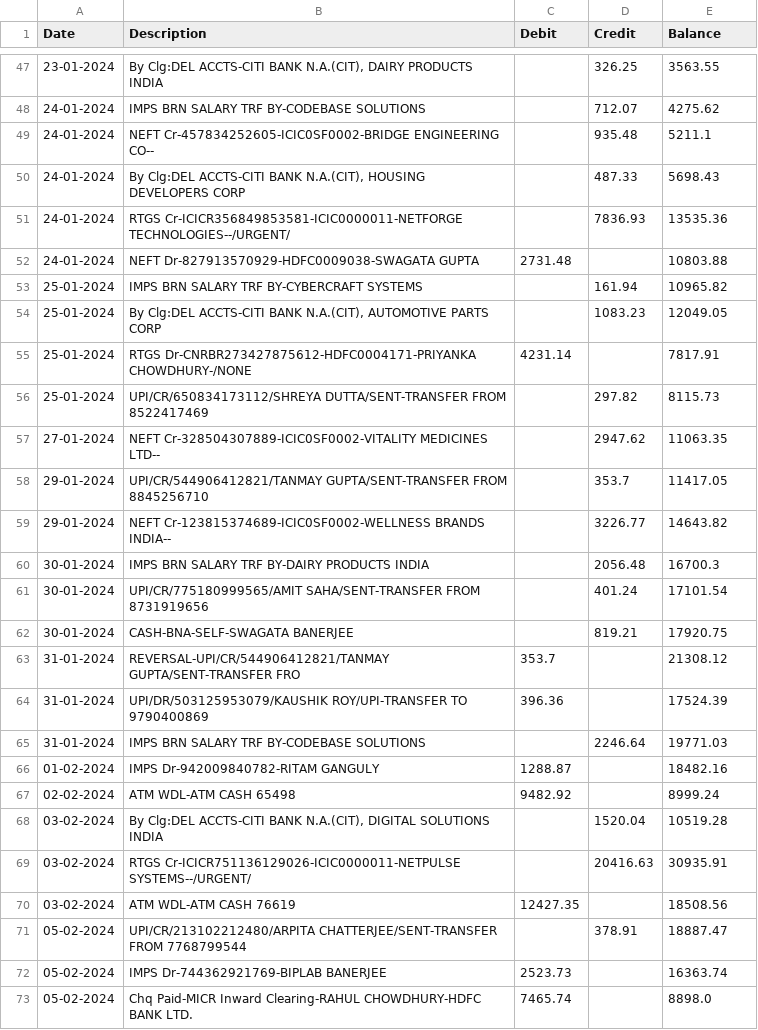
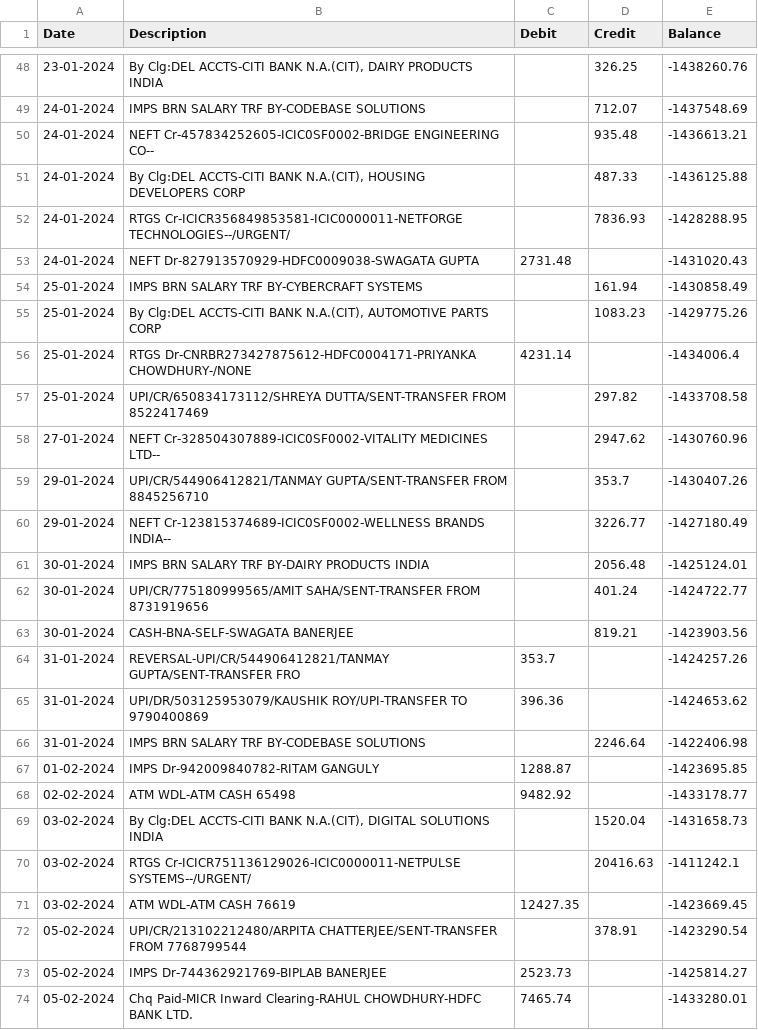
Before and after one commit to Ishani018/Pramaan, a CSV file: backend/data/samples/00001_shell.csv, drawn as a sheet; only a part is shown, gaps mark what is left out; the diff covers the shown part only.

Commit message:
Refine poisoning script with better fraud templates and balance logic

```diff
--- a/backend/data/samples/00001_shell.csv
+++ b/backend/data/samples/00001_shell.csv
@@ -47,27 +48,27 @@ Date,Description,Debit,Credit,Balance
-23-01-2024,"By Clg:DEL ACCTS-CITI BANK N.A.(CIT), DAIRY PRODUCTS INDIA",,326.25,3563.55
-24-01-2024,IMPS BRN SALARY TRF BY-CODEBASE SOLUTIONS,,712.07,4275.62
-24-01-2024,NEFT Cr-457834252605-ICIC0SF0002-BRIDGE ENGINEERING CO--,,935.48,5211.1
-24-01-2024,"By Clg:DEL ACCTS-CITI BANK N.A.(CIT), HOUSING DEVELOPERS CORP",,487.33,5698.43
-24-01-2024,RTGS Cr-ICICR356849853581-ICIC0000011-NETFORGE TECHNOLOGIES--/URGENT/,,7836.93,13535.36
-24-01-2024,NEFT Dr-827913570929-HDFC0009038-SWAGATA GUPTA,2731.48,,10803.88
-25-01-2024,IMPS BRN SALARY TRF BY-CYBERCRAFT SYSTEMS,,161.94,10965.82
-25-01-2024,"By Clg:DEL ACCTS-CITI BANK N.A.(CIT), AUTOMOTIVE PARTS CORP",,1083.23,12049.05
-25-01-2024,RTGS Dr-CNRBR273427875612-HDFC0004171-PRIYANKA CHOWDHURY-/NONE,4231.14,,7817.91
-25-01-2024,UPI/CR/650834173112/SHREYA DUTTA/SENT-TRANSFER FROM 8522417469,,297.82,8115.73
-27-01-2024,NEFT Cr-328504307889-ICIC0SF0002-VITALITY MEDICINES LTD--,,2947.62,11063.35
-29-01-2024,UPI/CR/544906412821/TANMAY GUPTA/SENT-TRANSFER FROM 8845256710,,353.7,11417.05
-29-01-2024,NEFT Cr-123815374689-ICIC0SF0002-WELLNESS BRANDS INDIA--,,3226.77,14643.82
-30-01-2024,IMPS BRN SALARY TRF BY-DAIRY PRODUCTS INDIA,,2056.48,16700.3
-30-01-2024,UPI/CR/775180999565/AMIT SAHA/SENT-TRANSFER FROM 8731919656,,401.24,17101.54
-30-01-2024,CASH-BNA-SELF-SWAGATA BANERJEE,,819.21,17920.75
-31-01-2024,REVERSAL-UPI/CR/544906412821/TANMAY GUPTA/SENT-TRANSFER FRO,353.7,,21308.12
-31-01-2024,UPI/DR/503125953079/KAUSHIK ROY/UPI-TRANSFER TO 9790400869,396.36,,17524.39
-31-01-2024,IMPS BRN SALARY TRF BY-CODEBASE SOLUTIONS,,2246.64,19771.03
-01-02-2024,IMPS Dr-942009840782-RITAM GANGULY,1288.87,,18482.16
-02-02-2024,ATM WDL-ATM CASH 65498,9482.92,,8999.24
-03-02-2024,"By Clg:DEL ACCTS-CITI BANK N.A.(CIT), DIGITAL SOLUTIONS INDIA",,1520.04,10519.28
-03-02-2024,RTGS Cr-ICICR751136129026-ICIC0000011-NETPULSE SYSTEMS--/URGENT/,,20416.63,30935.91
-03-02-2024,ATM WDL-ATM CASH 76619,12427.35,,18508.56
-05-02-2024,UPI/CR/213102212480/ARPITA CHATTERJEE/SENT-TRANSFER FROM 7768799544,,378.91,18887.47
-05-02-2024,IMPS Dr-744362921769-BIPLAB BANERJEE,2523.73,,16363.74
-05-02-2024,Chq Paid-MICR Inward Clearing-RAHUL CHOWDHURY-HDFC BANK LTD.,7465.74,,8898.0
+23-01-2024,"By Clg:DEL ACCTS-CITI BANK N.A.(CIT), DAIRY PRODUCTS INDIA",,326.25,-1438260.76
+24-01-2024,IMPS BRN SALARY TRF BY-CODEBASE SOLUTIONS,,712.07,-1437548.69
+24-01-2024,NEFT Cr-457834252605-ICIC0SF0002-BRIDGE ENGINEERING CO--,,935.48,-1436613.21
+24-01-2024,"By Clg:DEL ACCTS-CITI BANK N.A.(CIT), HOUSING DEVELOPERS CORP",,487.33,-1436125.88
+24-01-2024,RTGS Cr-ICICR356849853581-ICIC0000011-NETFORGE TECHNOLOGIES--/URGENT/,,7836.93,-1428288.95
+24-01-2024,NEFT Dr-827913570929-HDFC0009038-SWAGATA GUPTA,2731.48,,-1431020.43
+25-01-2024,IMPS BRN SALARY TRF BY-CYBERCRAFT SYSTEMS,,161.94,-1430858.49
+25-01-2024,"By Clg:DEL ACCTS-CITI BANK N.A.(CIT), AUTOMOTIVE PARTS CORP",,1083.23,-1429775.26
+25-01-2024,RTGS Dr-CNRBR273427875612-HDFC0004171-PRIYANKA CHOWDHURY-/NONE,4231.14,,-1434006.4
+25-01-2024,UPI/CR/650834173112/SHREYA DUTTA/SENT-TRANSFER FROM 8522417469,,297.82,-1433708.58
+27-01-2024,NEFT Cr-328504307889-ICIC0SF0002-VITALITY MEDICINES LTD--,,2947.62,-1430760.96
+29-01-2024,UPI/CR/544906412821/TANMAY GUPTA/SENT-TRANSFER FROM 8845256710,,353.7,-1430407.26
+29-01-2024,NEFT Cr-123815374689-ICIC0SF0002-WELLNESS BRANDS INDIA--,,3226.77,-1427180.49
+30-01-2024,IMPS BRN SALARY TRF BY-DAIRY PRODUCTS INDIA,,2056.48,-1425124.01
+30-01-2024,UPI/CR/775180999565/AMIT SAHA/SENT-TRANSFER FROM 8731919656,,401.24,-1424722.77
+30-01-2024,CASH-BNA-SELF-SWAGATA BANERJEE,,819.21,-1423903.56
+31-01-2024,REVERSAL-UPI/CR/544906412821/TANMAY GUPTA/SENT-TRANSFER FRO,353.7,,-1424257.26
+31-01-2024,UPI/DR/503125953079/KAUSHIK ROY/UPI-TRANSFER TO 9790400869,396.36,,-1424653.62
+31-01-2024,IMPS BRN SALARY TRF BY-CODEBASE SOLUTIONS,,2246.64,-1422406.98
+01-02-2024,IMPS Dr-942009840782-RITAM GANGULY,1288.87,,-1423695.85
+02-02-2024,ATM WDL-ATM CASH 65498,9482.92,,-1433178.77
+03-02-2024,"By Clg:DEL ACCTS-CITI BANK N.A.(CIT), DIGITAL SOLUTIONS INDIA",,1520.04,-1431658.73
+03-02-2024,RTGS Cr-ICICR751136129026-ICIC0000011-NETPULSE SYSTEMS--/URGENT/,,20416.63,-1411242.1
+03-02-2024,ATM WDL-ATM CASH 76619,12427.35,,-1423669.45
+05-02-2024,UPI/CR/213102212480/ARPITA CHATTERJEE/SENT-TRANSFER FROM 7768799544,,378.91,-1423290.54
+05-02-2024,IMPS Dr-744362921769-BIPLAB BANERJEE,2523.73,,-1425814.27
+05-02-2024,Chq Paid-MICR Inward Clearing-RAHUL CHOWDHURY-HDFC BANK LTD.,7465.74,,-1433280.01
```
Also changed, not shown: 6 added rows, 1 removed row and 116 edited cells elsewhere in this file, backend/data/samples/00001_circular.csv, backend/data/samples/00001_routing.csv, 4 other files.
